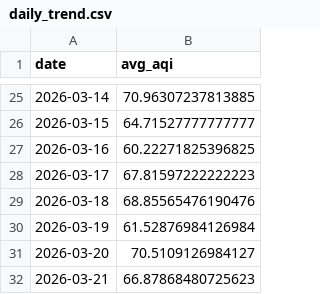
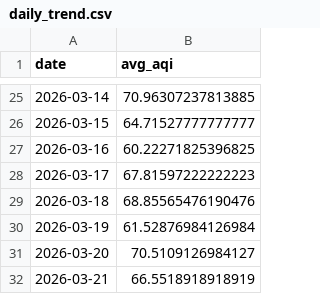
Before and after one commit to Mina030303/air-quality-monitoring, a CSV file: output/tables/daily_trend.csv, drawn as a sheet; only a part is shown, gaps mark what is left out.

```diff
--- a/output/tables/daily_trend.csv
+++ b/output/tables/daily_trend.csv
@@ -31,2 +31,2 @@
 2026-03-20,70.5109126984127
-2026-03-21,66.87868480725623
+2026-03-21,66.5518918918919
```
Also changed, not shown: output/tables/county_avg.csv, 13 other files.
